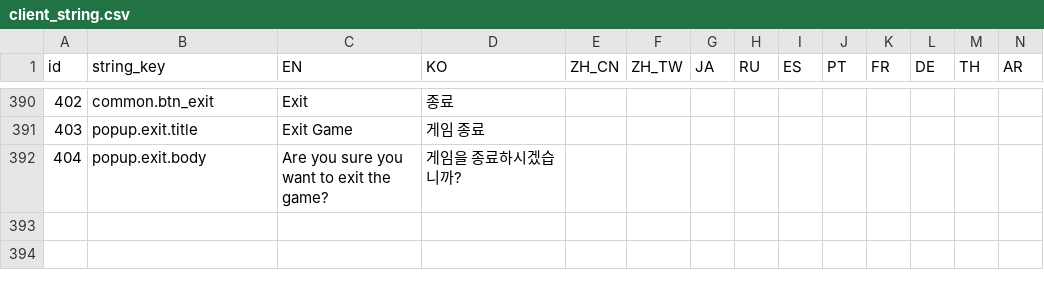
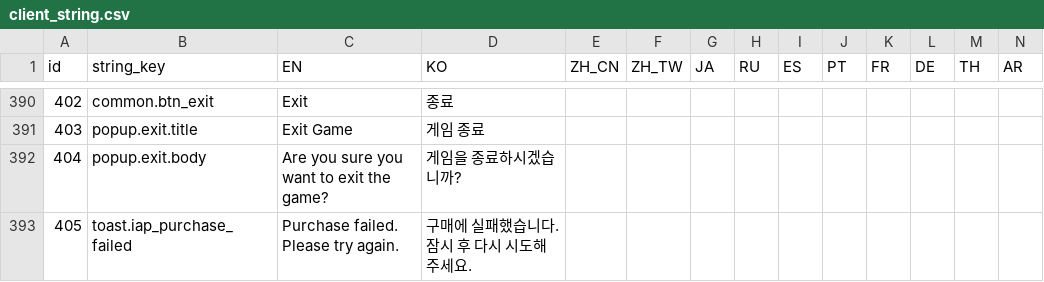
Before and after one commit to madalang-games/project-fill, a CSV file: client/project-fill/Assets/Resources/data/string/client_string.csv, drawn as a sheet; only a part is shown, gaps mark what is left out; rows hold the shown columns only; the diff names each change by its address in the sheet, - before the commit and + after, or states it on an @@ line.

```diff
--- a/client/project-fill/Assets/Resources/data/string/client_string.csv
+++ b/client/project-fill/Assets/Resources/data/string/client_string.csv
+row 393: 405 | toast.iap_purchase_failed | Purchase failed. Please try again. | 구매에 실패했습니다. 잠시 후 다시 시도해 주세요.
```
Also changed, not shown: client/project-fill/Assets/Resources/data/string/error_messages.csv, server/generated/data/string/client_string.csv, 10 other files.
